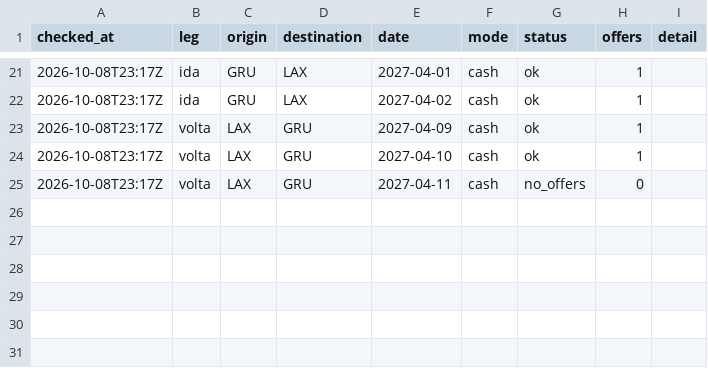
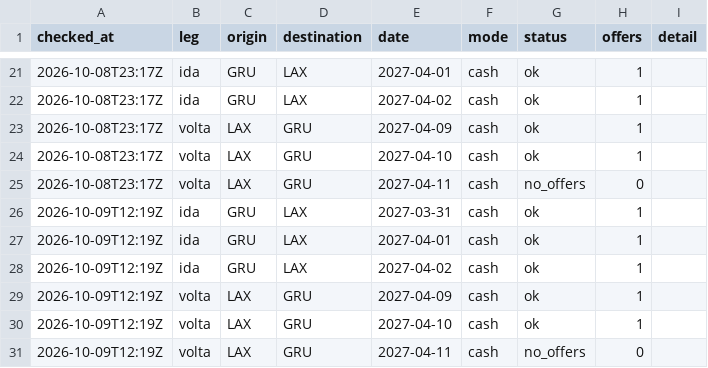
Before and after one commit to vncsprttdsz/MELI-Pharma, a CSV file: data/latam/searches.csv, drawn as a sheet; only a part is shown, gaps mark what is left out.

```diff
--- a/data/latam/searches.csv
+++ b/data/latam/searches.csv
@@ -25 +25,7 @@ checked_at,leg,origin,destination,date,mode,status,offers,detail
 2026-10-08T23:17Z,volta,LAX,GRU,2027-04-11,cash,no_offers,0,
+2026-10-09T12:19Z,ida,GRU,LAX,2027-03-31,cash,ok,1,
+2026-10-09T12:19Z,ida,GRU,LAX,2027-04-01,cash,ok,1,
+2026-10-09T12:19Z,ida,GRU,LAX,2027-04-02,cash,ok,1,
+2026-10-09T12:19Z,volta,LAX,GRU,2027-04-09,cash,ok,1,
+2026-10-09T12:19Z,volta,LAX,GRU,2027-04-10,cash,ok,1,
+2026-10-09T12:19Z,volta,LAX,GRU,2027-04-11,cash,no_offers,0,
```
Also changed, not shown: data/latam/quotes.csv, 1 other file.
